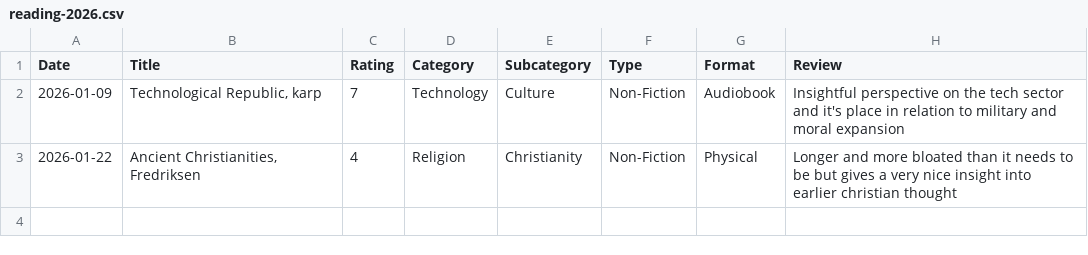
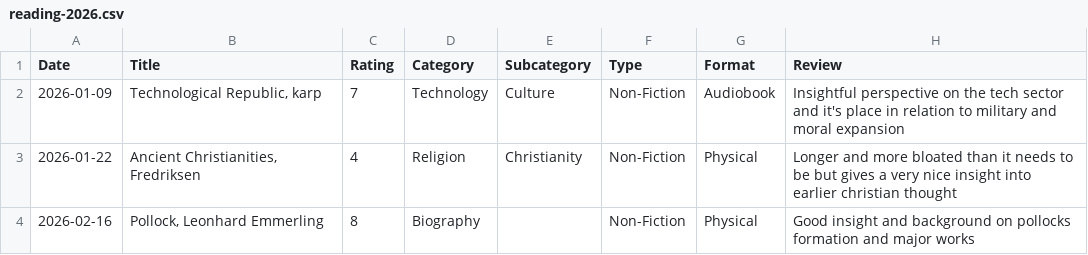
Before and after one commit to f0ldspace/blog, a CSV file: _data/reading-2026.csv, drawn as a sheet.

```diff
--- a/_data/reading-2026.csv
+++ b/_data/reading-2026.csv
@@ -3 +3,2 @@ Date,Title,Rating,Category,Subcategory,Type,Format,Review
 2026-01-22,"Ancient Christianities, Fredriksen",4,Religion,Christianity,Non-Fiction,Physical,"Longer and more bloated than it needs to be but gives a very nice insight into earlier christian thought"
+2026-02-16,"Pollock, Leonhard Emmerling",8,Biography,,Non-Fiction,Physical,"Good insight and background on pollocks formation and major works"
```
Also changed, not shown: _data/anki-2026.csv, _data/anki-all.csv, 35 other files.
